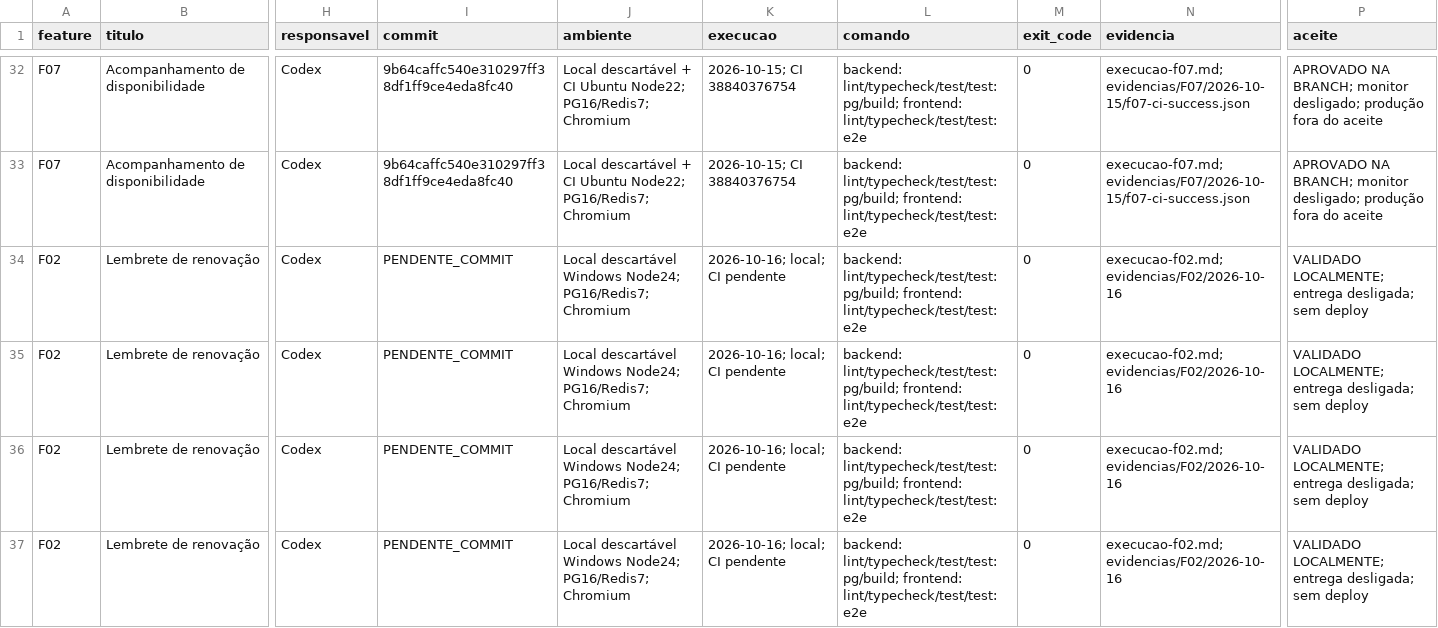
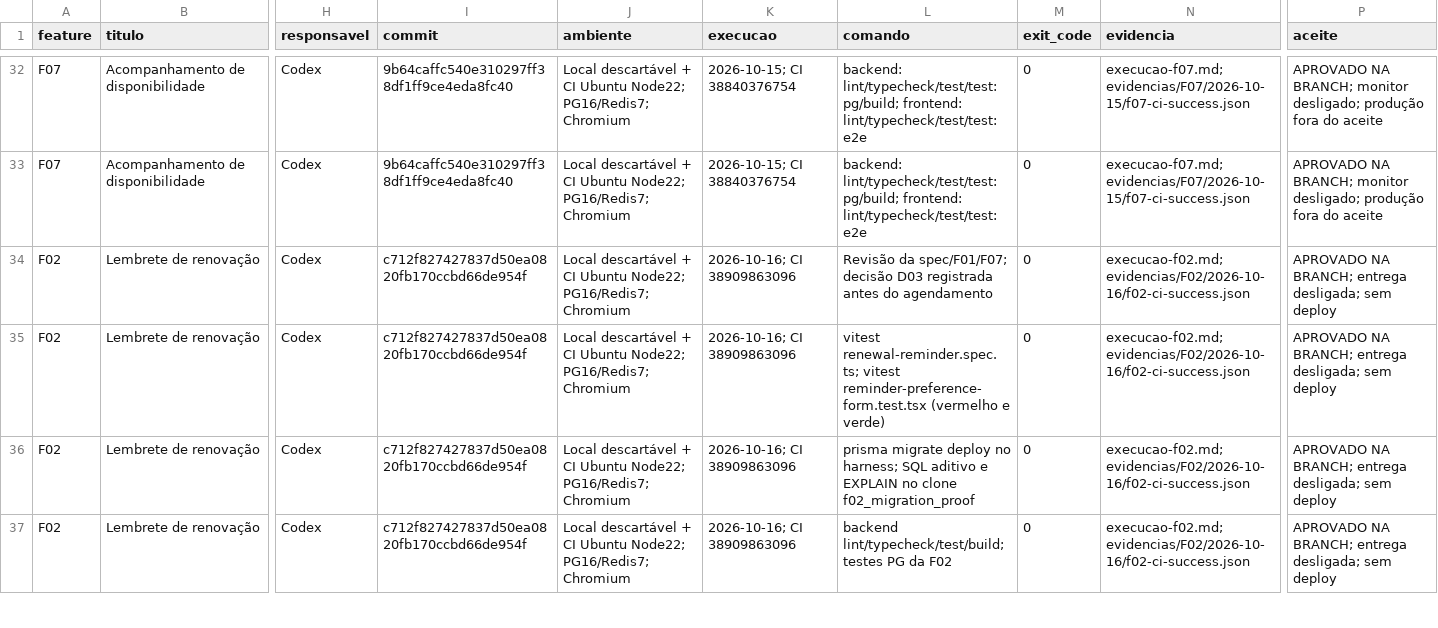
Before and after one commit to MentesReprogramadas/divulgadorlink, a CSV file: docs/planejamento-features/roadmap-etapas.csv, drawn as a sheet; only a part is shown, gaps mark what is left out; the diff covers the shown part only; the diff names each change by its address in the sheet, - before the commit and + after, or states it on an @@ line.

Commit message:
docs(roadmap): close F02 with acceptance and green CI evidence

```diff
--- a/docs/planejamento-features/roadmap-etapas.csv
+++ b/docs/planejamento-features/roadmap-etapas.csv
-I34:I37 (commit): PENDENTE_COMMIT
+I34:I37 (commit): c712f827427837d50ea0820fb170ccbd66de954f
-J34:J37 (ambiente): Local descartável Windows Node24; PG16/Redis7; Chromium
+J34:J37 (ambiente): Local descartável + CI Ubuntu Node22; PG16/Redis7; Chromium
-K34:K37 (execucao): 2026-10-16; local; CI pendente
+K34:K37 (execucao): 2026-10-16; CI 38909863096
-L34 (comando): backend: lint/typecheck/test/test:pg/build; frontend: lint/typecheck/test/test:e2e
+L34 (comando): Revisão da spec/F01/F07; decisão D03 registrada antes do agendamento
-N34:N37 (evidencia): execucao-f02.md; evidencias/F02/2026-10-16
+N34:N37 (evidencia): execucao-f02.md; evidencias/F02/2026-10-16/f02-ci-success.json
-P34:P37 (aceite): VALIDADO LOCALMENTE; entrega desligada;…
+P34:P37 (aceite): APROVADO NA BRANCH; entrega desligada;…
-L35 (comando): backend: lint/typecheck/test/test:pg/build; frontend: lint/typecheck/test/test:e2e
+L35 (comando): vitest renewal-reminder.spec.ts; vitest reminder-preference-form.test.tsx (vermelho e verde)
-L36 (comando): backend: lint/typecheck/test/test:pg/build; frontend: lint/typecheck/test/test:e2e
+L36 (comando): prisma migrate deploy no harness; SQL aditivo e EXPLAIN no clone f02_migration_proof
-L37 (comando): backend: lint/typecheck/test/test:pg/build; frontend: lint/typecheck/test/test:e2e
+L37 (comando): backend lint/typecheck/test/build; testes PG da F02
```
Also changed, not shown: 26 edited cells elsewhere in this file, docs/planejamento-features/matriz-aceitacao.csv, 8 other files.
